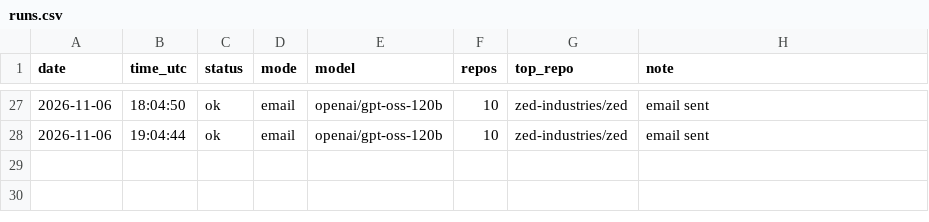
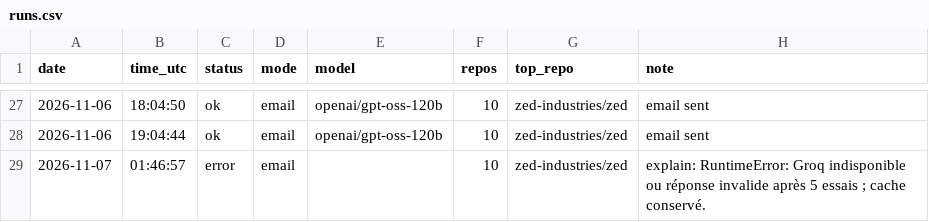
Before and after one commit to netraax/trending-digest, a CSV file: logs/runs.csv, drawn as a sheet; only a part is shown, gaps mark what is left out; the diff names each change by its address in the sheet, - before the commit and + after, or states it on an @@ line.

Commit message:
log: 2026-11-07 digest error

```diff
--- a/logs/runs.csv
+++ b/logs/runs.csv
+row 29: 2026-11-07 | 01:46:57 | error | email |  | 10 | zed-industries/zed | explain: RuntimeError: Groq indisponible ou réponse invalide après 5 essais ; cache conservé.
```
Also changed, not shown: 2 other files.
